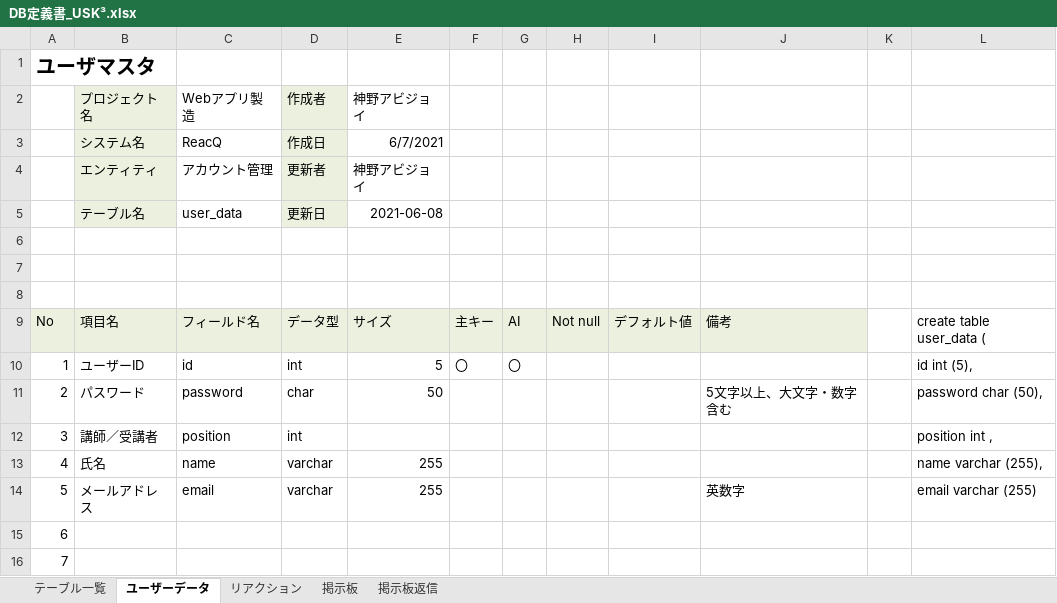
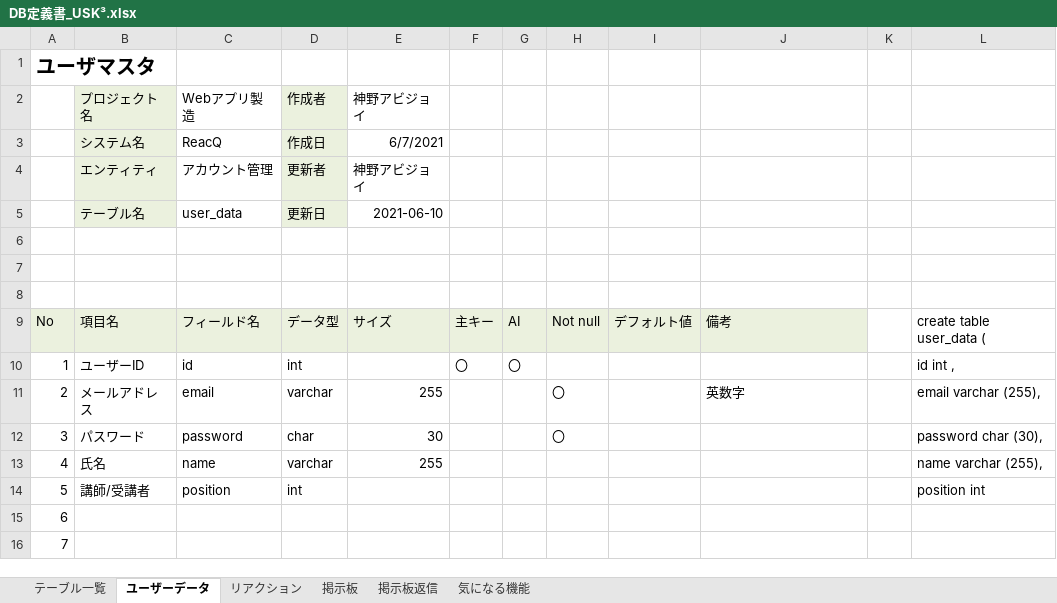
Before and after one commit to DOJO-2021/E-5, an Excel workbook: documents/DB定義書_USK³.xlsx, sheet ユーザーデータ, drawn as a sheet; only a part is shown; values as stored, in another font and other column widths than the file's, no borders; the diff names each change by its address in the sheet, - before the commit and + after, or states it on an @@ line.

```diff
--- a/documents/DB定義書_USK³.xlsx (sheet ユーザーデータ)
+++ b/documents/DB定義書_USK³.xlsx (sheet ユーザーデータ)
+sheet tab: 気になる機能
-E5: 2021-06-08
+E5: 2021-06-10
-E10: 5
+E10: (empty)
-L10: id int (5),
+L10: id int ,
-B11: パスワード
+B11: メールアドレス
-C11: password
+C11: email
-D11: char
+D11: varchar
-E11: 50
+E11: 255
-H11:H12: (empty)
+H11:H12: 〇
-J11: 5文字以上、大文字・数字含む
+J11: 英数字
-L11: password char (50),
+L11: email varchar (255),
-B12: 講師／受講者
+B12: パスワード
-C12: position
+C12: password
-D12: int
+D12: char
-E12: (empty)
+E12: 30
-L12: position int ,
+L12: password char (30),
-B14: メールアドレス
+B14: 講師/受講者
-C14: email
+C14: position
-D14: varchar
+D14: int
-E14: 255
+E14: (empty)
-J14: 英数字
+J14: (empty)
-L14: email varchar (255)
+L14: position int
```
Also changed, not shown: sheet 掲示板, sheet 掲示板返信, sheet リアクション, sheet テーブル一覧, formulas that keep their value.
